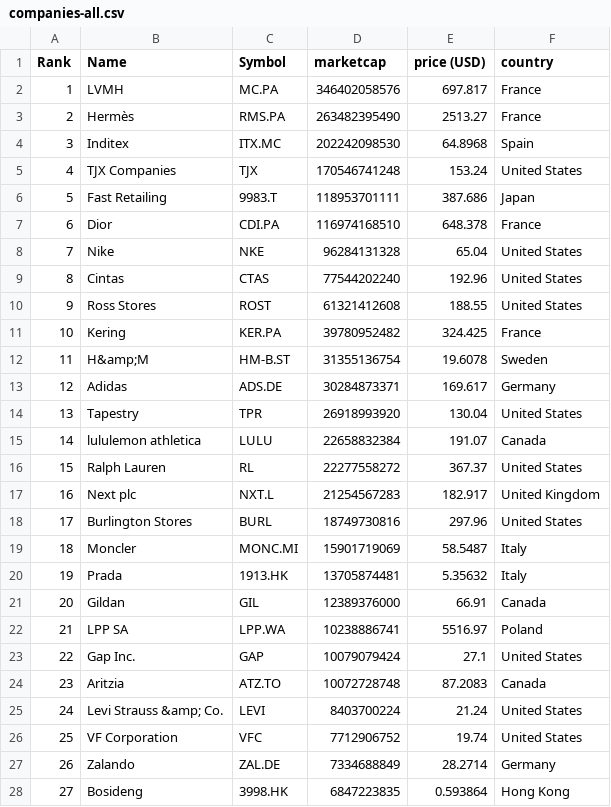
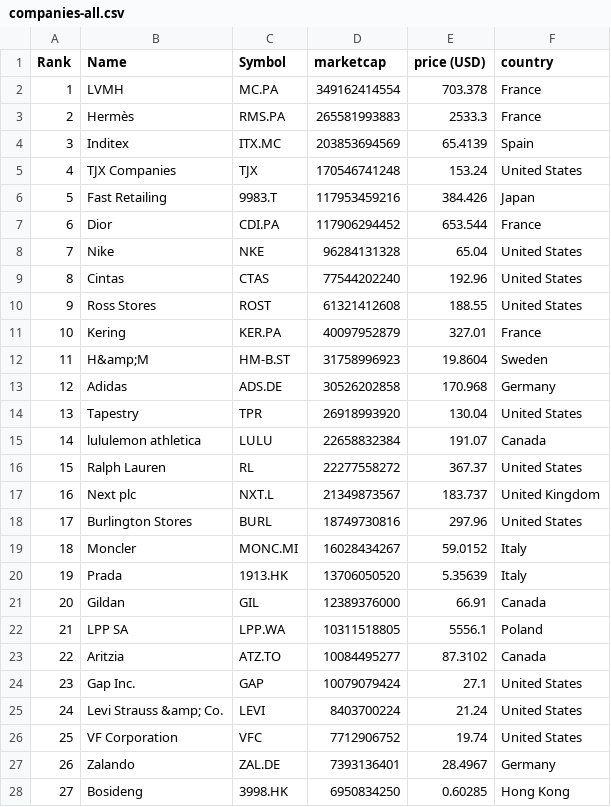
Before and after one commit to Abrahanq/merida-june-6-2024, a CSV file: companies-all.csv, drawn as a sheet; only a part is shown; the diff covers the shown part only.

```diff
--- a/companies-all.csv
+++ b/companies-all.csv
@@ -1,8 +1,8 @@
 "Rank","Name","Symbol","marketcap","price (USD)","country"
-"1","LVMH","MC.PA","346402058576","697.817","France"
-"2","Hermès","RMS.PA","263482395490","2513.27","France"
-"3","Inditex","ITX.MC","202242098530","64.8968","Spain"
+"1","LVMH","MC.PA","349162414554","703.378","France"
+"2","Hermès","RMS.PA","265581993883","2533.3","France"
+"3","Inditex","ITX.MC","203853694569","65.4139","Spain"
 "4","TJX Companies","TJX","170546741248","153.24","United States"
-"5","Fast Retailing","9983.T","118953701111","387.686","Japan"
-"6","Dior","CDI.PA","116974168510","648.378","France"
+"5","Fast Retailing","9983.T","117953459216","384.426","Japan"
+"6","Dior","CDI.PA","117906294452","653.544","France"
 "7","Nike","NKE","96284131328","65.04","United States"
@@ -10,5 +10,5 @@
 "9","Ross Stores","ROST","61321412608","188.55","United States"
-"10","Kering","KER.PA","39780952482","324.425","France"
-"11","H&amp;M","HM-B.ST","31355136754","19.6078","Sweden"
-"12","Adidas","ADS.DE","30284873371","169.617","Germany"
+"10","Kering","KER.PA","40097952879","327.01","France"
+"11","H&amp;M","HM-B.ST","31758996923","19.8604","Sweden"
+"12","Adidas","ADS.DE","30526202858","170.968","Germany"
 "13","Tapestry","TPR","26918993920","130.04","United States"
@@ -16,13 +16,13 @@
 "15","Ralph Lauren","RL","22277558272","367.37","United States"
-"16","Next plc","NXT.L","21254567283","182.917","United Kingdom"
+"16","Next plc","NXT.L","21349873567","183.737","United Kingdom"
 "17","Burlington Stores","BURL","18749730816","297.96","United States"
-"18","Moncler","MONC.MI","15901719069","58.5487","Italy"
-"19","Prada","1913.HK","13705874481","5.35632","Italy"
+"18","Moncler","MONC.MI","16028434267","59.0152","Italy"
+"19","Prada","1913.HK","13706050520","5.35639","Italy"
 "20","Gildan","GIL","12389376000","66.91","Canada"
-"21","LPP SA","LPP.WA","10238886741","5516.97","Poland"
-"22","Gap Inc.","GAP","10079079424","27.1","United States"
-"23","Aritzia","ATZ.TO","10072728748","87.2083","Canada"
+"21","LPP SA","LPP.WA","10311518805","5556.1","Poland"
+"22","Aritzia","ATZ.TO","10084495277","87.3102","Canada"
+"23","Gap Inc.","GAP","10079079424","27.1","United States"
 "24","Levi Strauss &amp; Co.","LEVI","8403700224","21.24","United States"
 "25","VF Corporation","VFC","7712906752","19.74","United States"
-"26","Zalando","ZAL.DE","7334688849","28.2714","Germany"
-"27","Bosideng","3998.HK","6847223835","0.593864","Hong Kong"
+"26","Zalando","ZAL.DE","7393136401","28.4967","Germany"
+"27","Bosideng","3998.HK","6950834250","0.60285","Hong Kong"
```
Also changed, not shown: 1 added row, 1 removed row and 132 edited cells elsewhere in this file, companies_france.csv, companies_germany.csv, 1 other file.
